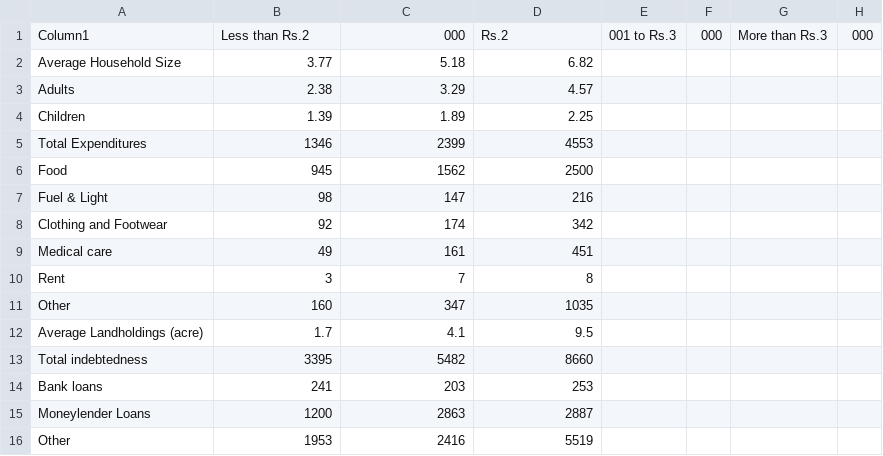
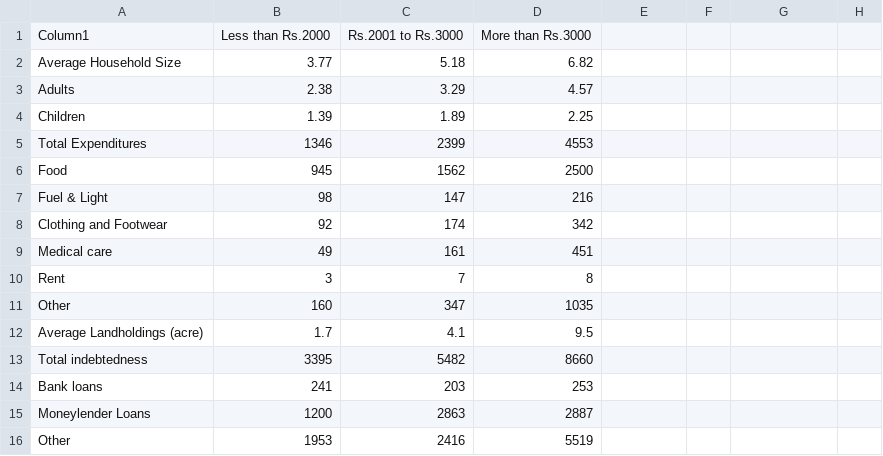
Before and after one commit to aidanohara1/616_FALL_22_FINAL, a CSV file: householdCharecteristics.csv, drawn as a sheet; removed rows and columns are numbered as before the commit, all else as after; the diff names each change by its address in the sheet, - before the commit and + after, or states it on an @@ line.

Commit message:
Update householdCharecteristics.csv

```diff
--- a/householdCharecteristics.csv
+++ b/householdCharecteristics.csv
-row 1: Column1 | Less than Rs.2 | 000 | Rs.2 | 001 to Rs.3 | 000 | More than Rs.3 | 000
+row 1: Column1 | Less than Rs.2000 | Rs.2001 to Rs.3000 | More than Rs.3000
```
